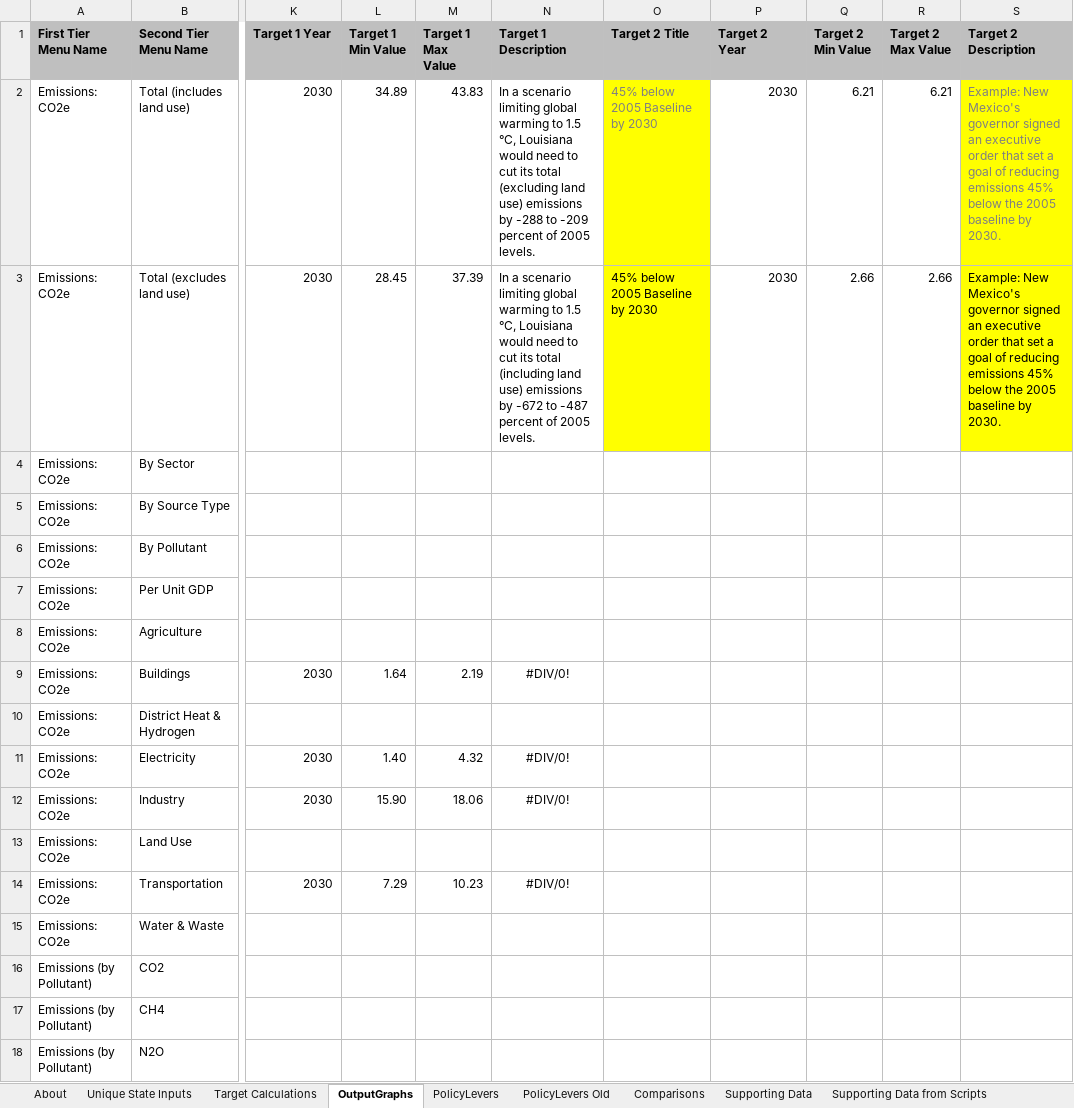
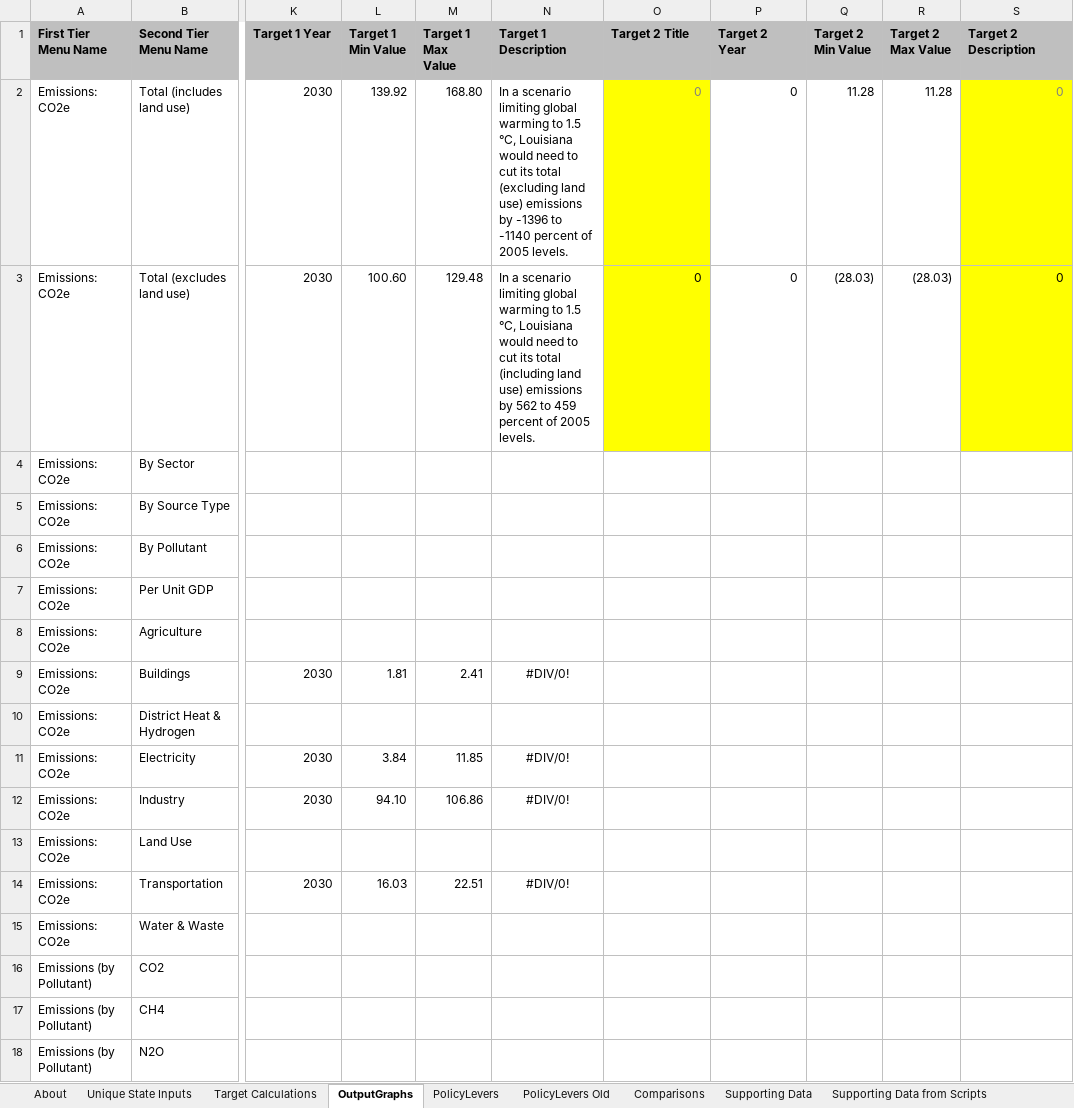
Before and after one commit to EnergyInnovation/eps-louisiana, an Excel workbook: WebAppData.xlsx, sheet OutputGraphs, drawn as a sheet; only a part is shown, gaps mark what is left out; values as stored, in another font and other column widths than the file's, no borders; conditional formats not drawn; the diff names each change by its address in the sheet, - before the commit and + after, or states it on an @@ line.

```diff
--- a/WebAppData.xlsx (sheet OutputGraphs)
+++ b/WebAppData.xlsx (sheet OutputGraphs)
-L2 (Target 1 Min Value): 34.89
+L2 (Target 1 Min Value): 139.92
-M2 (Target 1 Max Value): 43.83
+M2 (Target 1 Max Value): 168.80
-N2 (Target 1 Description): …emissions by -288 to -209 percent of…
+N2 (Target 1 Description): …emissions by -1396 to -1140 percent of…
-O2:O3 (Target 2 Title): 45% below 2005 Baseline by 2030
+O2:O3 (Target 2 Title): 0
-P2:P3 (Target 2 Year): 2030
+P2:P3 (Target 2 Year): 0
-Q2 (Target 2 Min Value): 6.21
+Q2 (Target 2 Min Value): 11.28
-R2 (Target 2 Max Value): 6.21
+R2 (Target 2 Max Value): 11.28
-S2:S3 (Target 2 Description): Example: New Mexico's governor signed an executive order that set a goal of reducing emissions 45% below the 2005 baseline by 2030.
+S2:S3 (Target 2 Description): 0
-L3 (Target 1 Min Value): 28.45
+L3 (Target 1 Min Value): 100.60
-M3 (Target 1 Max Value): 37.39
+M3 (Target 1 Max Value): 129.48
-N3 (Target 1 Description): …emissions by -672 to -487 percent of…
+N3 (Target 1 Description): …emissions by 562 to 459 percent of…
-Q3 (Target 2 Min Value): 2.66
+Q3 (Target 2 Min Value): (28.03)
-R3 (Target 2 Max Value): 2.66
+R3 (Target 2 Max Value): (28.03)
-L9 (Target 1 Min Value): 1.64
+L9 (Target 1 Min Value): 1.81
-M9 (Target 1 Max Value): 2.19
+M9 (Target 1 Max Value): 2.41
-L11 (Target 1 Min Value): 1.40
+L11 (Target 1 Min Value): 3.84
-M11 (Target 1 Max Value): 4.32
+M11 (Target 1 Max Value): 11.85
-L12 (Target 1 Min Value): 15.90
+L12 (Target 1 Min Value): 94.10
-M12 (Target 1 Max Value): 18.06
+M12 (Target 1 Max Value): 106.86
-L14 (Target 1 Min Value): 7.29
+L14 (Target 1 Min Value): 16.03
-M14 (Target 1 Max Value): 10.23
+M14 (Target 1 Max Value): 22.51
```
Also changed, not shown: sheet Target Calculations, sheet Unique State Inputs.
